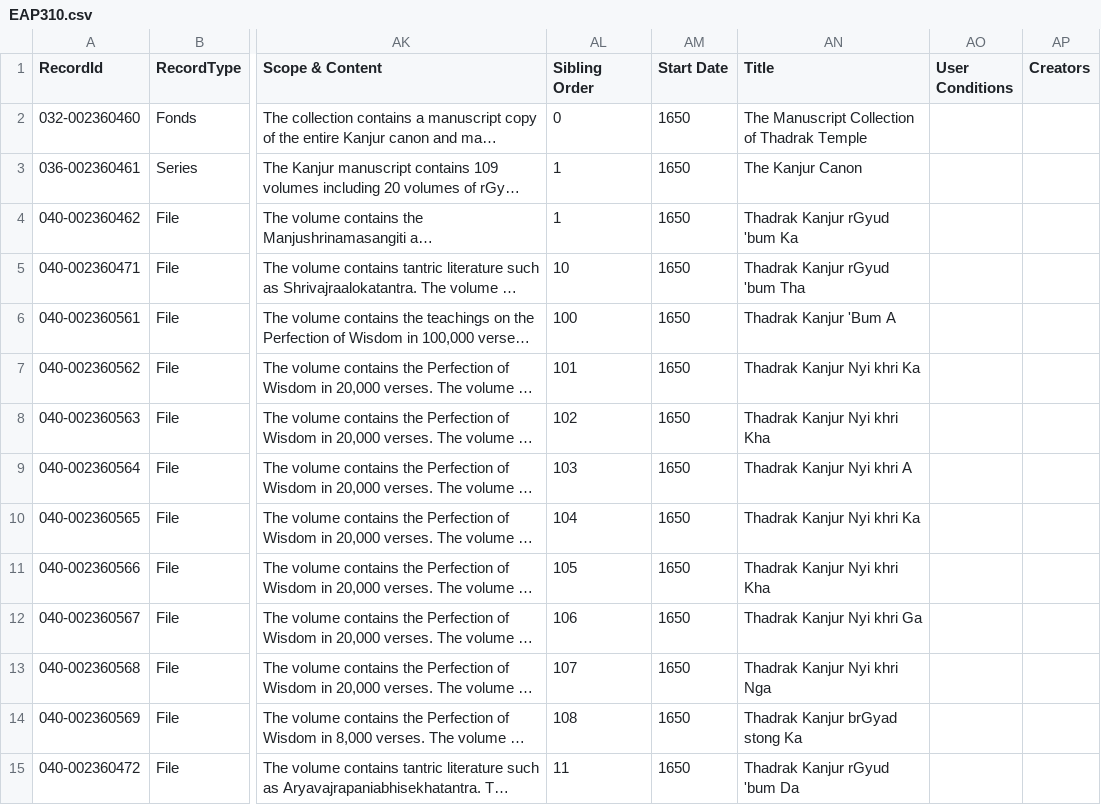
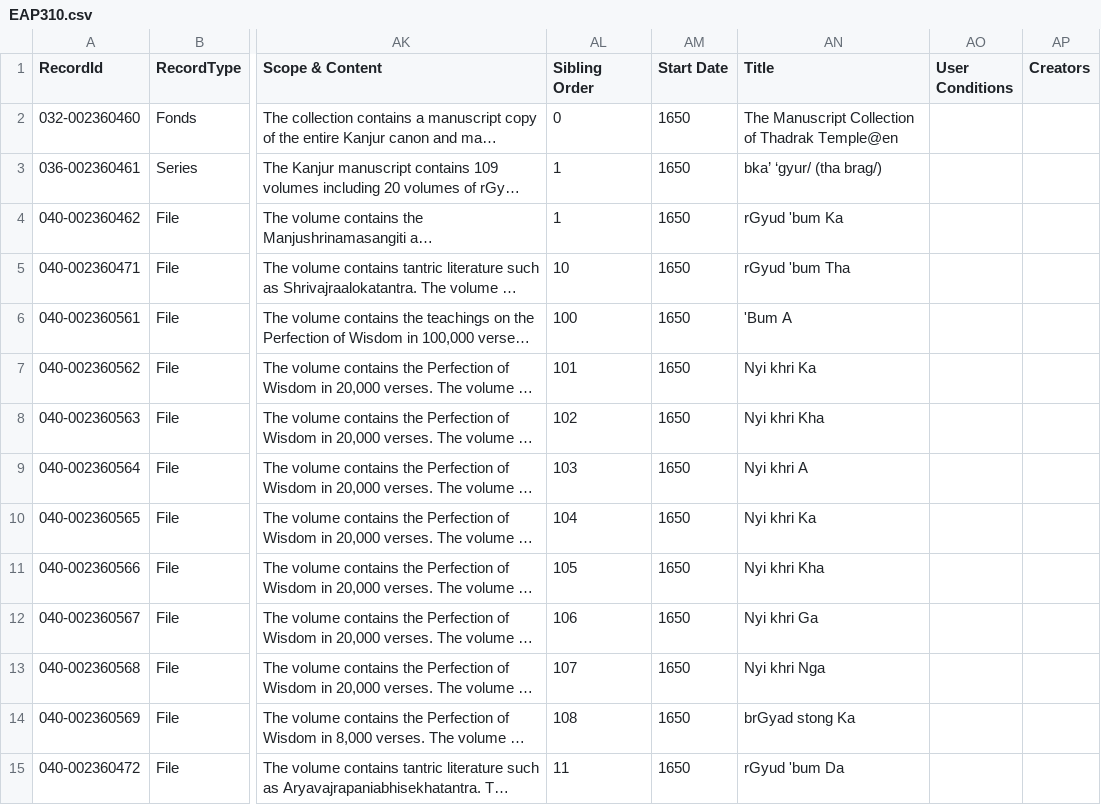
Before and after one commit to buda-base/xmltoldmigration, a CSV file: src/main/resources/EAP310.csv, drawn as a sheet; only a part is shown, gaps mark what is left out; long unchanged cells end in …; the diff covers the shown part only; the diff names each change by its address in the sheet, - before the commit and + after, or states it on an @@ line.

Commit message:
add missing eap collections, fix catalog

```diff
--- a/src/main/resources/EAP310.csv
+++ b/src/main/resources/EAP310.csv
-AN2 (Title): The Manuscript Collection of Thadrak Temple
+AN2 (Title): The Manuscript Collection of Thadrak Temple@en
-AN3 (Title): The Kanjur Canon
+AN3 (Title): bka’ ‘gyur/ (tha brag/)
-AN4 (Title): Thadrak Kanjur rGyud 'bum Ka
+AN4 (Title): rGyud 'bum Ka
-AN5 (Title): Thadrak Kanjur rGyud 'bum Tha
+AN5 (Title): rGyud 'bum Tha
-AN6 (Title): Thadrak Kanjur 'Bum A
+AN6 (Title): 'Bum A
-AN7 (Title): Thadrak Kanjur Nyi khri Ka
+AN7 (Title): Nyi khri Ka
-AN8 (Title): Thadrak Kanjur Nyi khri Kha
+AN8 (Title): Nyi khri Kha
-AN9 (Title): Thadrak Kanjur Nyi khri A
+AN9 (Title): Nyi khri A
-AN10 (Title): Thadrak Kanjur Nyi khri Ka
+AN10 (Title): Nyi khri Ka
-AN11 (Title): Thadrak Kanjur Nyi khri Kha
+AN11 (Title): Nyi khri Kha
-AN12 (Title): Thadrak Kanjur Nyi khri Ga
+AN12 (Title): Nyi khri Ga
-AN13 (Title): Thadrak Kanjur Nyi khri Nga
+AN13 (Title): Nyi khri Nga
-AN14 (Title): Thadrak Kanjur brGyad stong Ka
+AN14 (Title): brGyad stong Ka
-AN15 (Title): Thadrak Kanjur rGyud 'bum Da
+AN15 (Title): rGyud 'bum Da
```
Also changed, not shown: 130 edited cells elsewhere in this file, src/main/resources/EAP039.csv, 1 other file.
